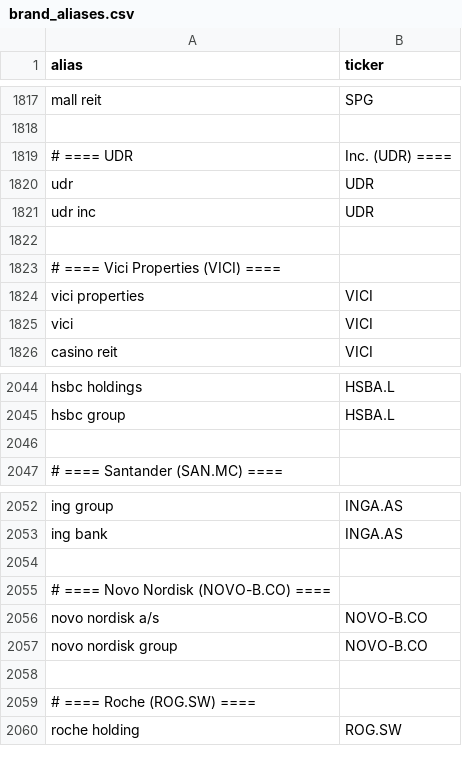
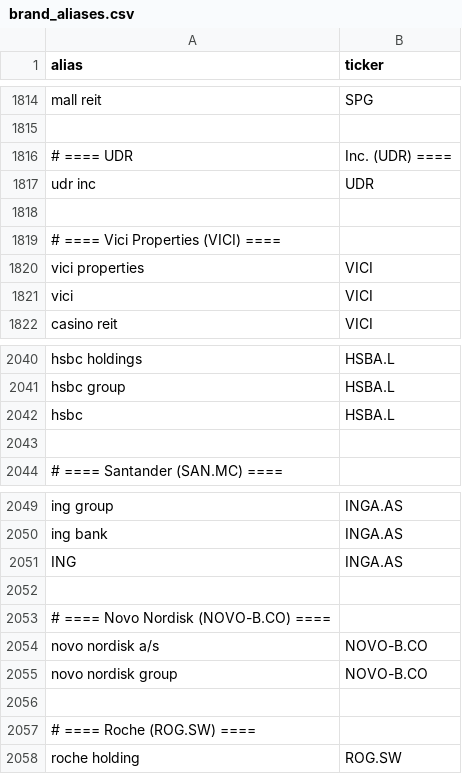
Before and after one commit to gbus23/rag_market, a CSV file: data/brand_aliases.csv, drawn as a sheet; only a part is shown, gaps mark what is left out; removed rows and columns are numbered as before the commit, all else as after; the diff covers the shown part only; the diff names each change by its address in the sheet, - before the commit and + after, or states it on an @@ line.

```diff
--- a/data/brand_aliases.csv
+++ b/data/brand_aliases.csv
-row 1820: udr | UDR
+row 2042: hsbc | HSBA.L
+row 2051: ING | INGA.AS
```
Also changed, not shown: 3 removed rows and 4 edited cells elsewhere in this file, 1 other file.
